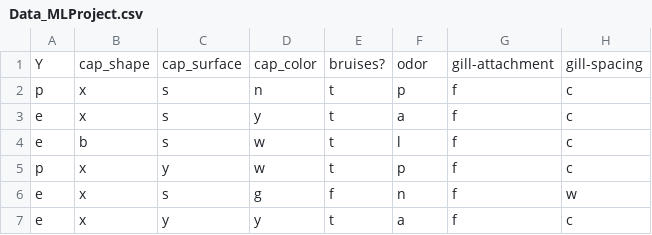
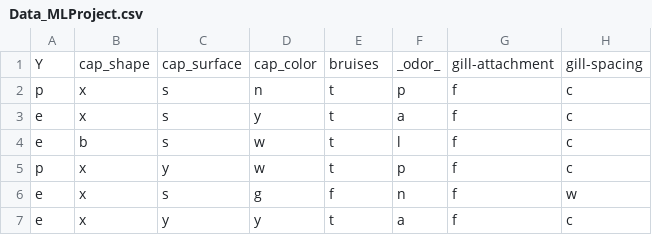
Before and after one commit to enwweiss/DAV-5400, a CSV file: Data_MLProject.csv, drawn as a sheet; only a part is shown; the diff names each change by its address in the sheet, - before the commit and + after, or states it on an @@ line.

Commit message:
Update Data_MLProject.csv

```diff
--- a/Data_MLProject.csv
+++ b/Data_MLProject.csv
-E1: bruises?
+E1: bruises
-F1: odor
+F1: _odor_
```
